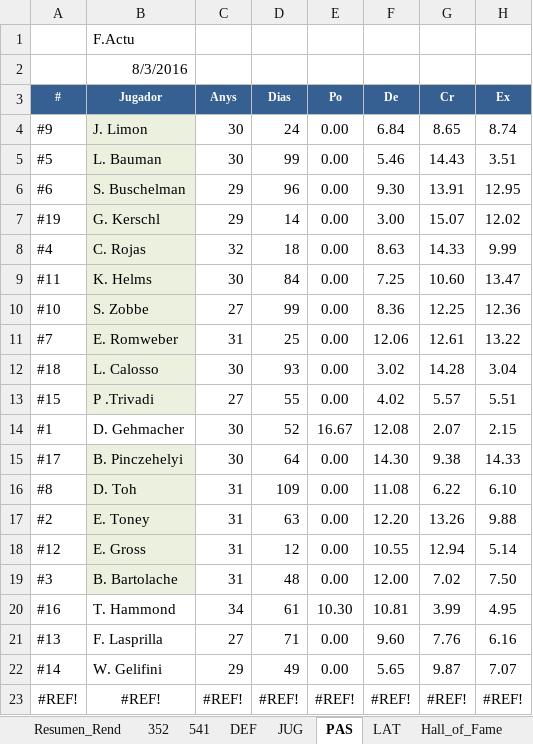
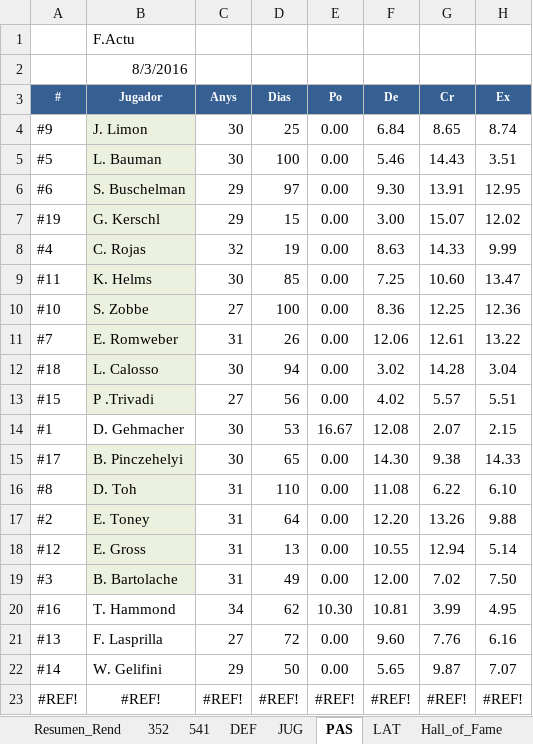
Before and after one commit to uny11/HI, an Excel workbook: projects/current/hattrick/1-ObiW@n.xlsx, sheet PAS, drawn as a sheet; only a part is shown; values as stored, in another font and other column widths than the file's, no borders; conditional formats not drawn; the diff names each change by its address in the sheet, - before the commit and + after, or states it on an @@ line.

```diff
--- a/projects/current/hattrick/1-ObiW@n.xlsx (sheet PAS)
+++ b/projects/current/hattrick/1-ObiW@n.xlsx (sheet PAS)
-D4 (Dias): 24
+D4 (Dias): 25
-D5 (Dias): 99
+D5 (Dias): 100
-D6 (Dias): 96
+D6 (Dias): 97
-D7 (Dias): 14
+D7 (Dias): 15
-D8 (Dias): 18
+D8 (Dias): 19
-D9 (Dias): 84
+D9 (Dias): 85
-D10 (Dias): 99
+D10 (Dias): 100
-D11 (Dias): 25
+D11 (Dias): 26
-D12 (Dias): 93
+D12 (Dias): 94
-D13 (Dias): 55
+D13 (Dias): 56
-D14 (Dias): 52
+D14 (Dias): 53
-D15 (Dias): 64
+D15 (Dias): 65
-D16 (Dias): 109
+D16 (Dias): 110
-D17 (Dias): 63
+D17 (Dias): 64
-D18 (Dias): 12
+D18 (Dias): 13
-D19 (Dias): 48
+D19 (Dias): 49
-D20 (Dias): 61
+D20 (Dias): 62
-D21 (Dias): 71
+D21 (Dias): 72
-D22 (Dias): 49
+D22 (Dias): 50
```
Also changed, not shown: sheet ENTRENAMIENTO_Rendimiento, sheet PLANTILLA, sheet RecienPromocionados, sheet LAT, sheet DEF, sheet JUG, 4 more sheets, charts or pictures, 8 other files.
